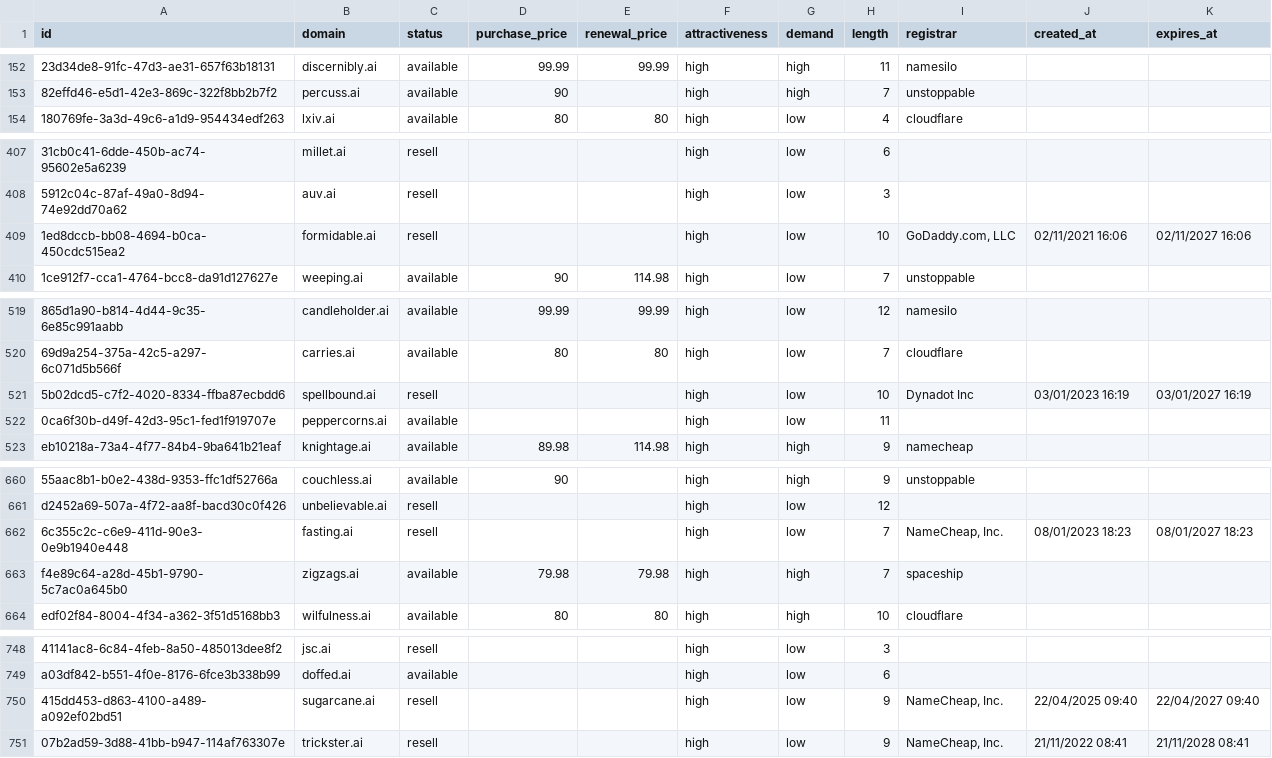
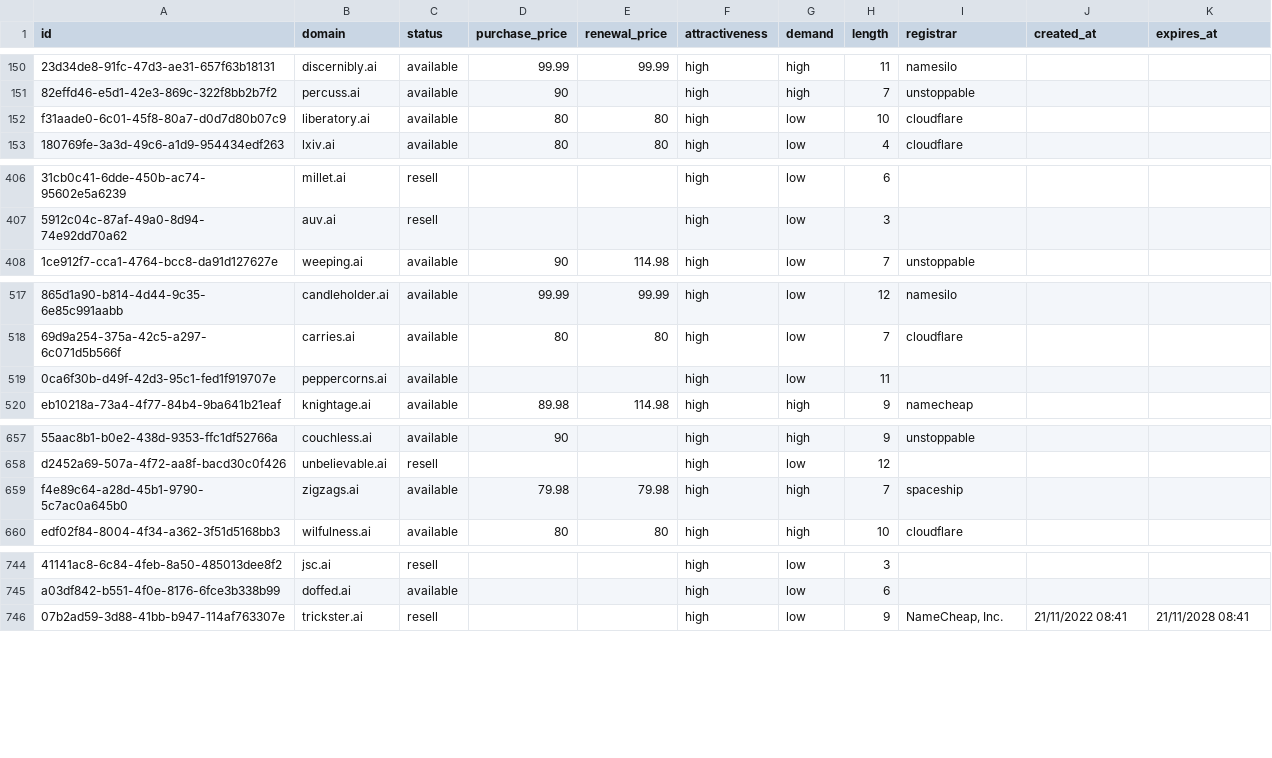
Before and after one commit to UniqueDomains/ai-oneword-domains, a CSV file: ai.csv, drawn as a sheet; only a part is shown, gaps mark what is left out; removed rows and columns are numbered as before the commit, all else as after; the diff covers the shown part only; the diff names each change by its address in the sheet, - before the commit and + after, or states it on an @@ line.

```diff
--- a/ai.csv
+++ b/ai.csv
+row 152: f31aade0-6c01-45f8-80a7-d0d7d80b07c9 | liberatory.ai | available | 80 | 80 | high | low | 10 | cloudflare
-row 409: 1ed8dccb-bb08-4694-b0ca-450cdc515ea2 | formidable.ai | resell |  |  | high | low | 10 | GoDaddy.com, LLC | 02/11/2021 16:06 | 02/11/2027 16:06
-row 521: 5b02dcd5-c7f2-4020-8334-ffba87ecbdd6 | spellbound.ai | resell |  |  | high | low | 10 | Dynadot Inc | 03/01/2023 16:19 | 03/01/2027 16:19
-row 662: 6c355c2c-c6e9-411d-90e3-0e9b1940e448 | fasting.ai | resell |  |  | high | low | 7 | NameCheap, Inc. | 08/01/2023 18:23 | 08/01/2027 18:23
-row 750: 415dd453-d863-4100-a489-a092ef02bd51 | sugarcane.ai | resell |  |  | high | low | 9 | NameCheap, Inc. | 22/04/2025 09:40 | 22/04/2027 09:40
```
Also changed, not shown: 9 added rows, 6 removed rows and 3 edited cells elsewhere in this file, 5 other files.
